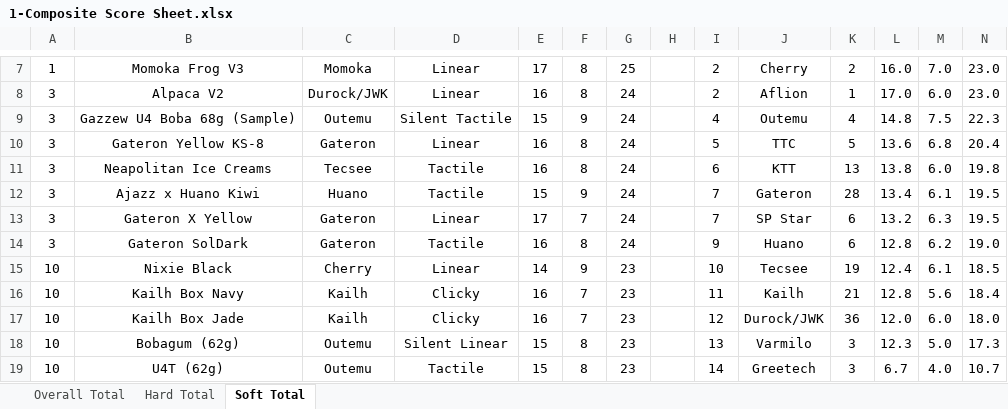
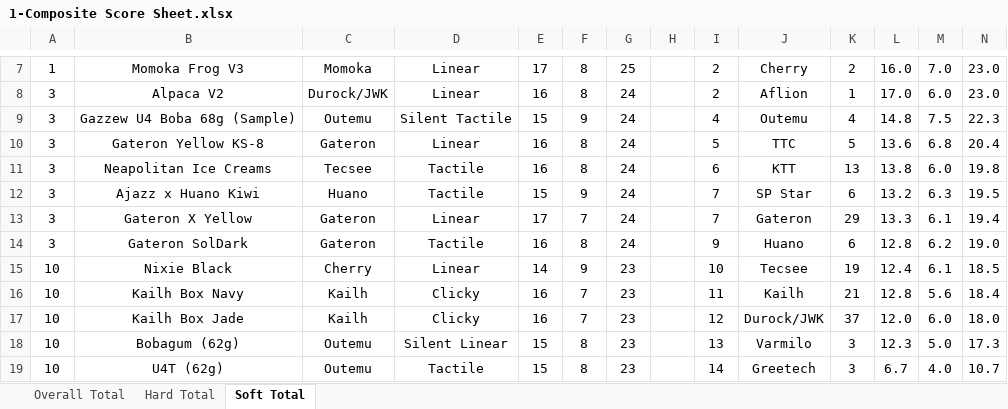
Before and after one commit to ThereminGoat/switch-scores, an Excel workbook: 1-Composite Score Sheet.xlsx, sheet Soft Total, drawn as a sheet; only a part is shown, gaps mark what is left out; values as stored, in another font and other column widths than the file's, no borders; charts and pictures not drawn; the diff covers the shown part only; the diff names each change by its address in the sheet, - before the commit and + after, or states it on an @@ line.

```diff
--- a/1-Composite Score Sheet.xlsx (sheet Soft Total)
+++ b/1-Composite Score Sheet.xlsx (sheet Soft Total)
-J12: Gateron
+J12: SP Star
-K12: 28
+K12: 6
-L12: 13.4
+L12: 13.2
-M12: 6.1
+M12: 6.3
-J13: SP Star
+J13: Gateron
-K13: 6
+K13: 29
-L13: 13.2
+L13: 13.3
-M13: 6.3
+M13: 6.1
-N13: 19.5
+N13: 19.4
-K17: 36
+K17: 37
```
Also changed, not shown: 4 added rows and 42 edited cells elsewhere in this sheet, sheet Overall Total, sheet Hard Total, formulas that keep their value, 5 other files.
